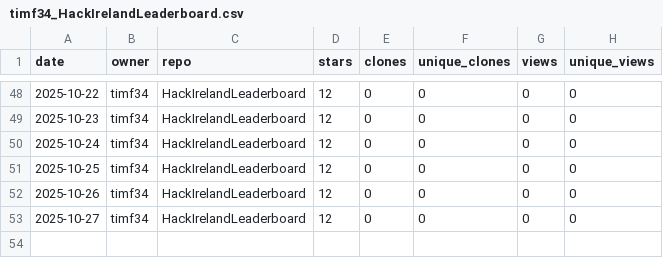
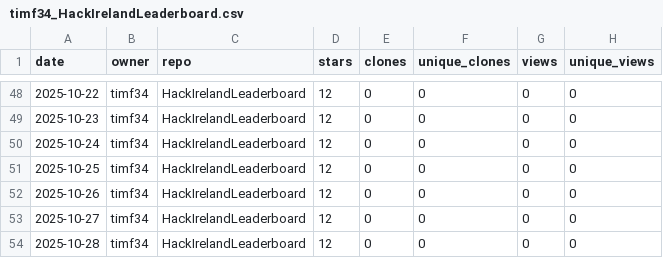
Before and after one commit to timf34/github-engagement-stats, a CSV file: data/timf34_HackIrelandLeaderboard.csv, drawn as a sheet; only a part is shown, gaps mark what is left out; the diff names each change by its address in the sheet, - before the commit and + after, or states it on an @@ line.

```diff
--- a/data/timf34_HackIrelandLeaderboard.csv
+++ b/data/timf34_HackIrelandLeaderboard.csv
+row 54: 2025-10-28 | timf34 | HackIrelandLeaderboard | 12 | 0 | 0 | 0 | 0
```
Also changed, not shown: data/timf34_ChatGPT-History-Search.csv, data/timf34_UnifiedOpenAccessArt.csv, 14 other files.
